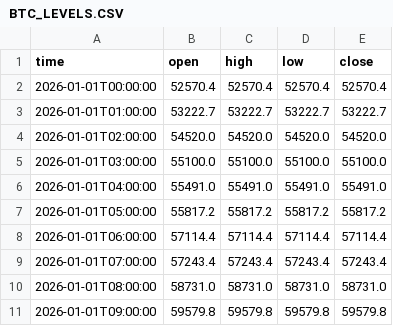
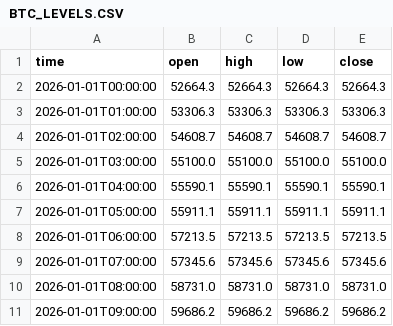
Before and after one commit to jfuentes78-gif/seed_jfuentes78-gif_liquidations, a CSV file: data/BTC_LEVELS.CSV, drawn as a sheet; only a part is shown; the diff covers the shown part only.

Commit message:
Update BTC levels — 2026-11-25T16:58:17

```diff
--- a/data/BTC_LEVELS.CSV
+++ b/data/BTC_LEVELS.CSV
@@ -1,11 +1,11 @@
 time,open,high,low,close
-2026-01-01T00:00:00,52570.4,52570.4,52570.4,52570.4
-2026-01-01T01:00:00,53222.7,53222.7,53222.7,53222.7
-2026-01-01T02:00:00,54520.0,54520.0,54520.0,54520.0
+2026-01-01T00:00:00,52664.3,52664.3,52664.3,52664.3
+2026-01-01T01:00:00,53306.3,53306.3,53306.3,53306.3
+2026-01-01T02:00:00,54608.7,54608.7,54608.7,54608.7
 2026-01-01T03:00:00,55100.0,55100.0,55100.0,55100.0
-2026-01-01T04:00:00,55491.0,55491.0,55491.0,55491.0
-2026-01-01T05:00:00,55817.2,55817.2,55817.2,55817.2
-2026-01-01T06:00:00,57114.4,57114.4,57114.4,57114.4
-2026-01-01T07:00:00,57243.4,57243.4,57243.4,57243.4
+2026-01-01T04:00:00,55590.1,55590.1,55590.1,55590.1
+2026-01-01T05:00:00,55911.1,55911.1,55911.1,55911.1
+2026-01-01T06:00:00,57213.5,57213.5,57213.5,57213.5
+2026-01-01T07:00:00,57345.6,57345.6,57345.6,57345.6
 2026-01-01T08:00:00,58731.0,58731.0,58731.0,58731.0
-2026-01-01T09:00:00,59579.8,59579.8,59579.8,59579.8
+2026-01-01T09:00:00,59686.2,59686.2,59686.2,59686.2
```
Also changed, not shown: 24 edited cells elsewhere in this file.
